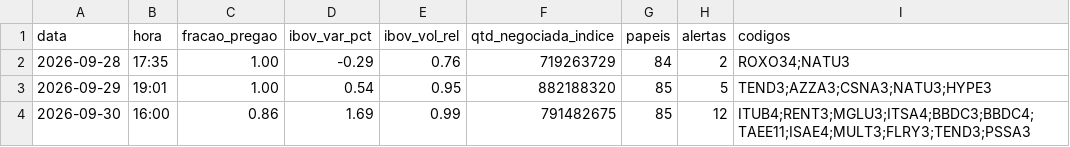
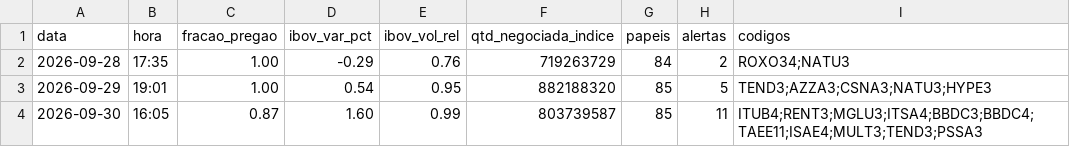
Before and after one commit to rlavourinha/monitor-cobertura, a CSV file: data/vigia_diario.csv, drawn as a sheet.

Commit message:
vigia: alertas em tempo real 2026-09-30 16:05

```diff
--- a/data/vigia_diario.csv
+++ b/data/vigia_diario.csv
@@ -3,2 +3,2 @@ data,hora,fracao_pregao,ibov_var_pct,ibov_vol_rel,qtd_negociada_indice,papeis,al
 2026-09-29,19:01,1.00,0.54,0.95,882188320,85,5,TEND3;AZZA3;CSNA3;NATU3;HYPE3
-2026-09-30,16:00,0.86,1.69,0.99,791482675,85,12,ITUB4;RENT3;MGLU3;ITSA4;BBDC3;BBDC4;TAEE11;ISAE4;MULT3;FLRY3;TEND3;PSSA3
+2026-09-30,16:05,0.87,1.60,0.99,803739587,85,11,ITUB4;RENT3;MGLU3;ITSA4;BBDC3;BBDC4;TAEE11;ISAE4;MULT3;TEND3;PSSA3
```
Also changed, not shown: 3 other files.
